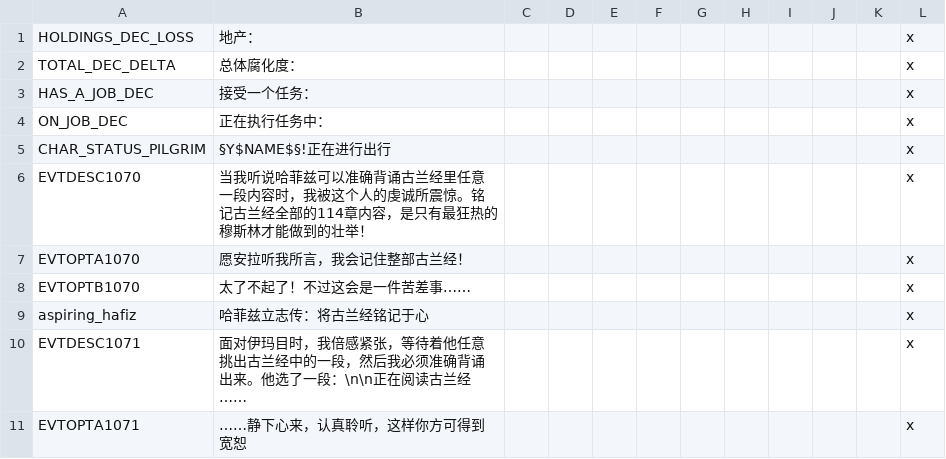
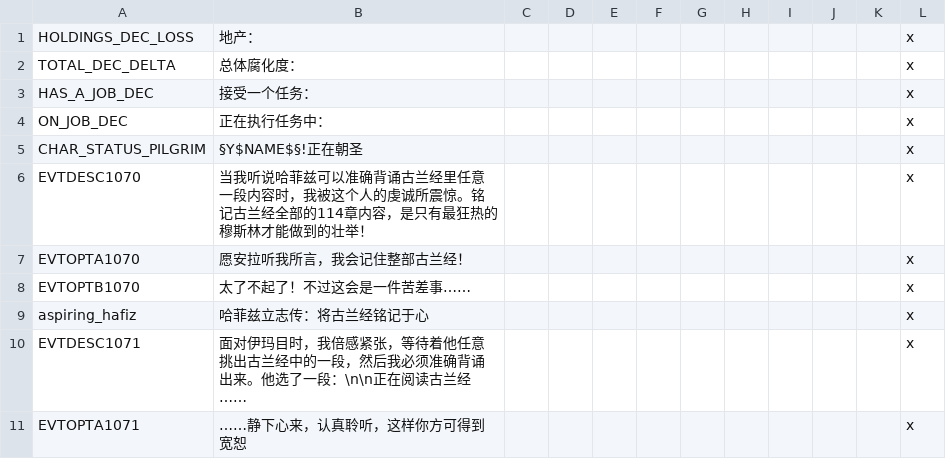
Before and after one commit to paratranz/CK2-Chinese-Localisation, a CSV file: localisation/v1_06a.csv, drawn as a sheet; only a part is shown.

```diff
--- a/localisation/v1_06a.csv
+++ b/localisation/v1_06a.csv
@@ -4,3 +4,3 @@ HAS_A_JOB_DEC;接受一个任务：;;;;;;;;;;x
 ON_JOB_DEC;正在执行任务中：;;;;;;;;;;x
-CHAR_STATUS_PILGRIM;§Y$NAME$§!正在进行出行;;;;;;;;;;x
+CHAR_STATUS_PILGRIM;§Y$NAME$§!正在朝圣;;;;;;;;;;x
 EVTDESC1070;当我听说哈菲兹可以准确背诵古兰经里任意一段内容时，我被这个人的虔诚所震惊。铭记古兰经全部的114章内容，是只有最狂热的穆斯林才能做到的壮举！;;;;;;;;;;x
```
Also changed, not shown: localisation/JadeDragon.csv, localisation/v1_10.csv, 10 other files.
